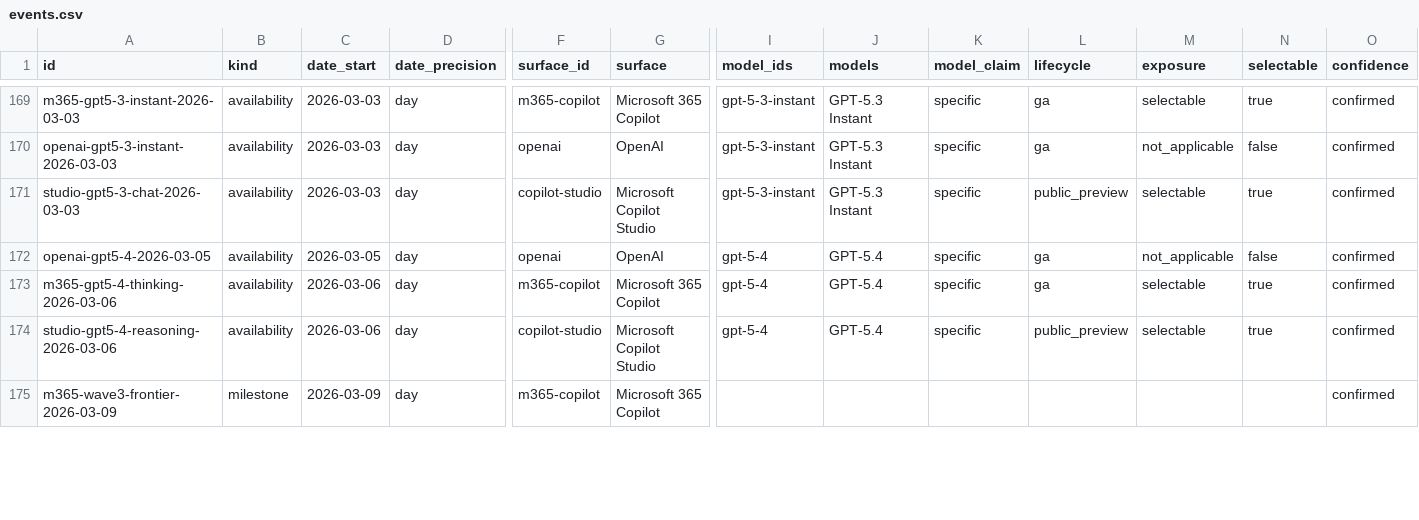
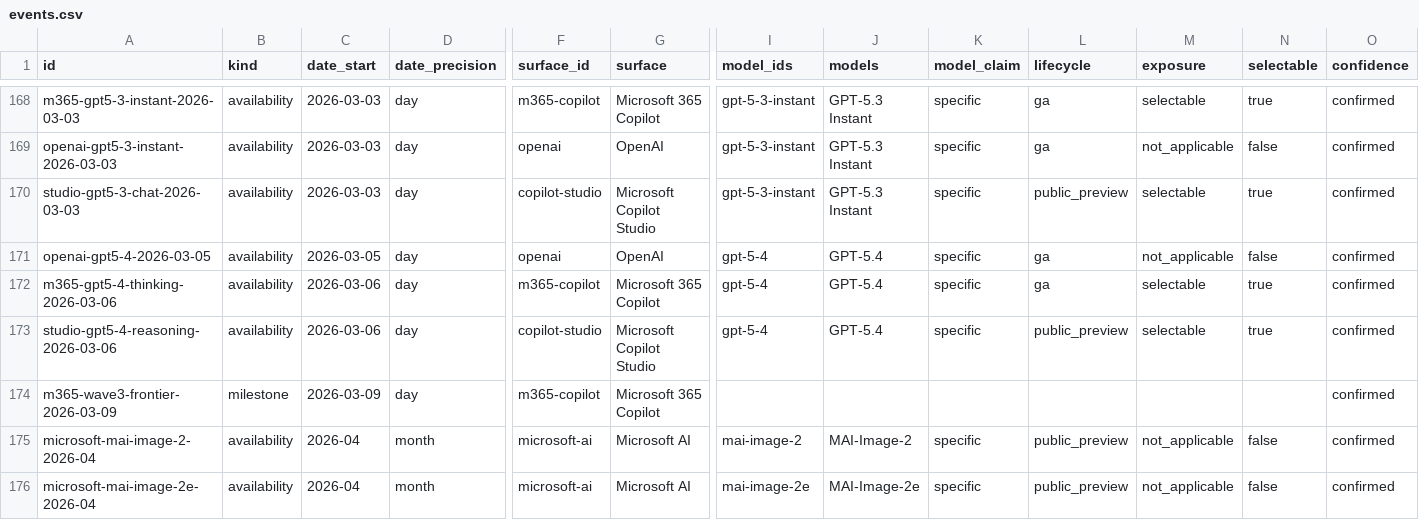
Before and after one commit to Bibbleq/frontier-model-tracker, a CSV file: generated/events.csv, drawn as a sheet; only a part is shown, gaps mark what is left out; rows hold the shown columns only; the diff covers the shown part only; the diff names each change by its address in the sheet, - before the commit and + after, or states it on an @@ line.

```diff
--- a/generated/events.csv
+++ b/generated/events.csv
+row 175: microsoft-mai-image-2-2026-04 | availability | 2026-04 | month | microsoft-ai | Microsoft AI | mai-image-2 | MAI-Image-2 | specific | public_preview | not_applicable | false | confirmed
+row 176: microsoft-mai-image-2e-2026-04 | availability | 2026-04 | month | microsoft-ai | Microsoft AI | mai-image-2e | MAI-Image-2e | specific | public_preview | not_applicable | false | confirmed
```
Also changed, not shown: 2 removed rows and 2 edited cells elsewhere in this file, generated/current-state.csv, generated/lag.csv, 4 other files.
